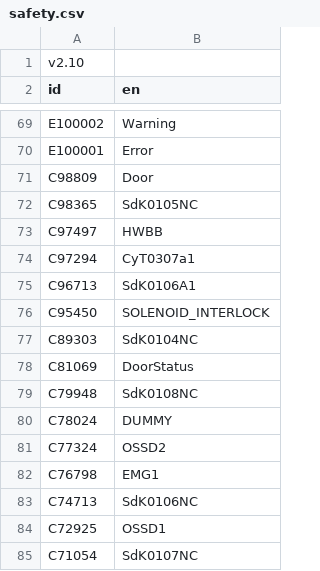
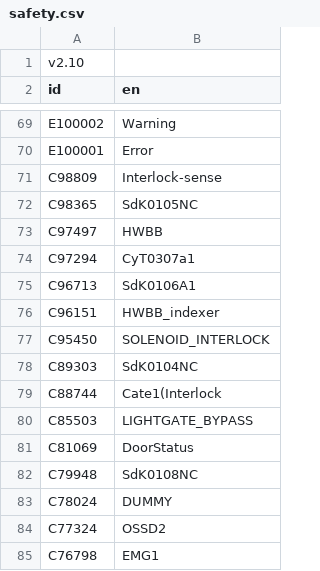
Before and after one commit to smandyscom/hsal1_main, a CSV file: safety/Project Data/safety.csv, drawn as a sheet; only a part is shown, gaps mark what is left out; the shorter side is filled out with more unchanged rows; the diff covers the shown part only; the diff names each change by its address in the sheet, - before the commit and + after, or states it on an @@ line.

```diff
--- a/safety/Project Data/safety.csv
+++ b/safety/Project Data/safety.csv
-B71 (en): Door
+B71 (en): Interlock-sense
+row 76: C96151 | HWBB_indexer
+row 79: C88744 | Cate1(Interlock
+row 80: C85503 | LIGHTGATE_BYPASS
```
Also changed, not shown: 13 added rows and 3 edited cells elsewhere in this file, 11 other files.
